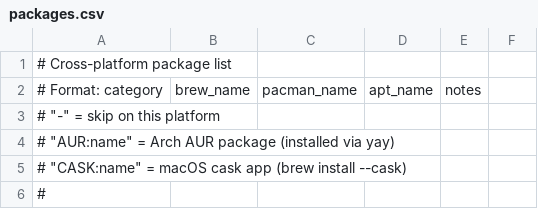
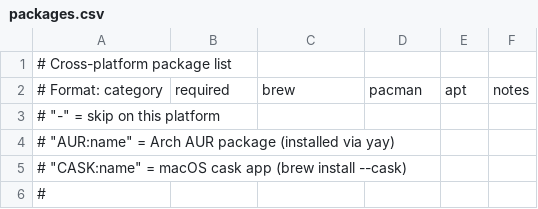
Before and after one commit to ian-bartholomew/dotfiles, a CSV file: packages.csv, drawn as a sheet; only a part is shown.

Commit message:
docs(packages): sync header comment with 6-column schema

```diff
--- a/packages.csv
+++ b/packages.csv
@@ -1,3 +1,3 @@
 # Cross-platform package list
-# Format: category | brew_name | pacman_name | apt_name | notes
+# Format: category | required | brew | pacman | apt | notes
 # "-" = skip on this platform
```
